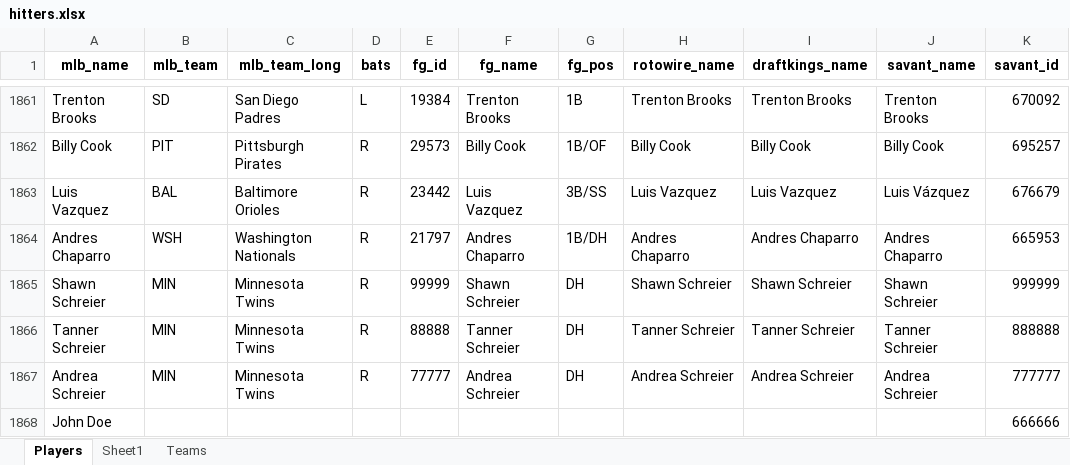
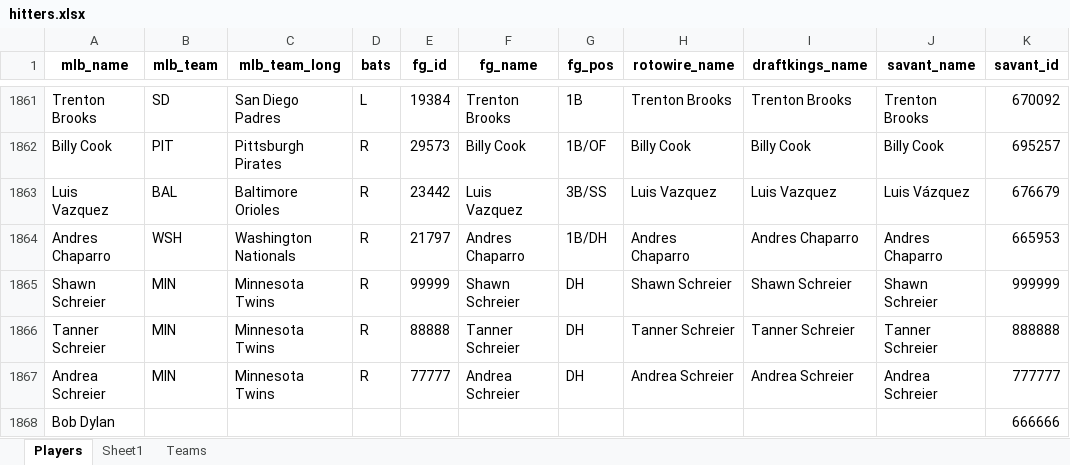
Before and after one commit to mtdewrocks/api-project, an Excel workbook: api/hitters.xlsx, sheet Players, drawn as a sheet; only a part is shown, gaps mark what is left out; values as stored, in another font and other column widths than the file's, no borders; the diff names each change by its address in the sheet, - before the commit and + after, or states it on an @@ line.

Commit message:
Update hitters file

```diff
--- a/api/hitters.xlsx (sheet Players)
+++ b/api/hitters.xlsx (sheet Players)
-A1868 (mlb_name): John Doe
+A1868 (mlb_name): Bob Dylan
```
